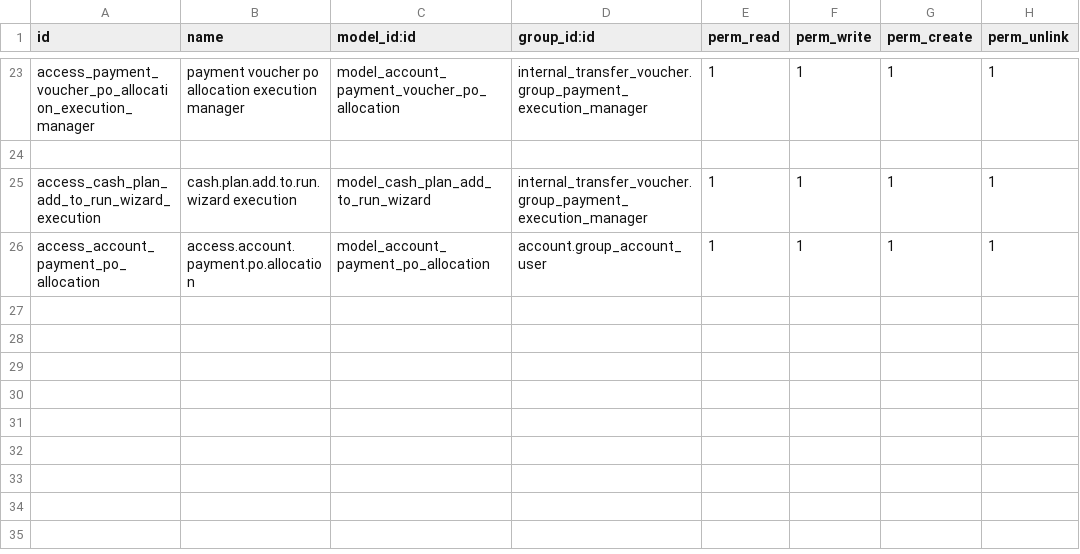
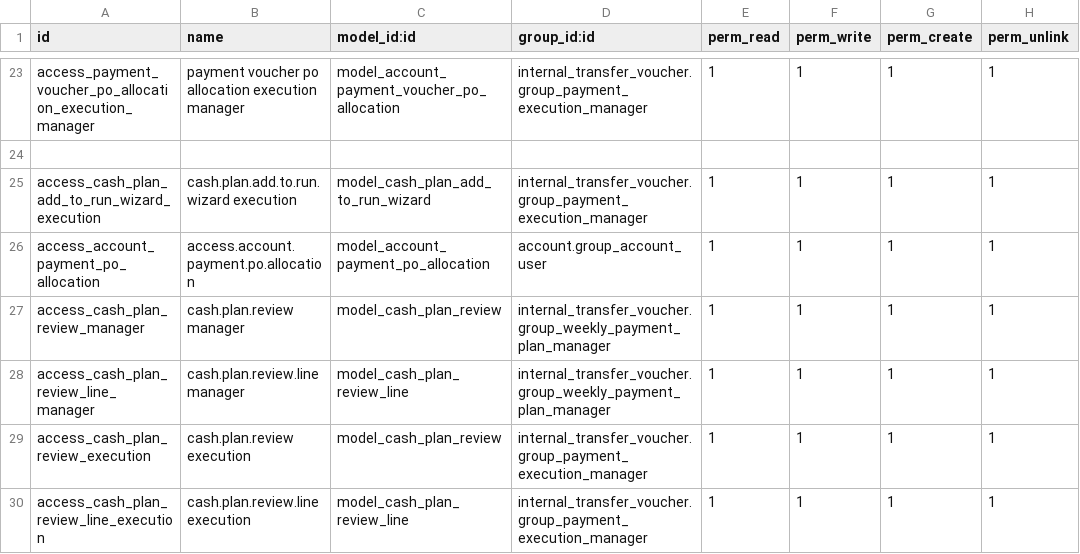
Before and after one commit to Kinan-absar/odoo_custom, a CSV file: custom_addons/internal_transfer_voucher/security/ir.model.access.csv, drawn as a sheet; only a part is shown, gaps mark what is left out.

```diff
--- a/custom_addons/internal_transfer_voucher/security/ir.model.access.csv
+++ b/custom_addons/internal_transfer_voucher/security/ir.model.access.csv
@@ -26 +26,5 @@ access_cash_plan_add_to_run_wizard_execution,cash.plan.add.to.run.wizard executi
 access_account_payment_po_allocation,access.account.payment.po.allocation,model_account_payment_po_allocation,account.group_account_user,1,1,1,1
+access_cash_plan_review_manager,cash.plan.review manager,model_cash_plan_review,internal_transfer_voucher.group_weekly_payment_plan_manager,1,1,1,1
+access_cash_plan_review_line_manager,cash.plan.review.line manager,model_cash_plan_review_line,internal_transfer_voucher.group_weekly_payment_plan_manager,1,1,1,1
+access_cash_plan_review_execution,cash.plan.review execution,model_cash_plan_review,internal_transfer_voucher.group_payment_execution_manager,1,1,1,1
+access_cash_plan_review_line_execution,cash.plan.review.line execution,model_cash_plan_review_line,internal_transfer_voucher.group_payment_execution_manager,1,1,1,1
```
Also changed, not shown: 7 other files.
